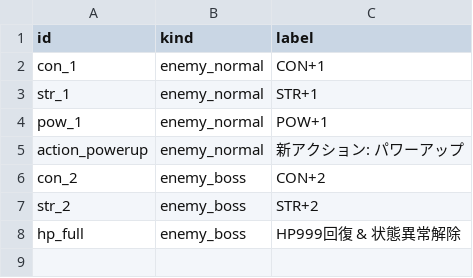
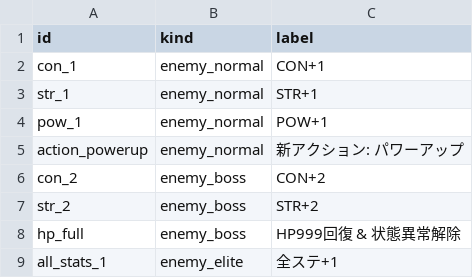
Before and after one commit to TTanakaTT/my-logue, a CSV file: src/lib/data/consts/reward.csv, drawn as a sheet; the diff names each change by its address in the sheet, - before the commit and + after, or states it on an @@ line.

```diff
--- a/src/lib/data/consts/reward.csv
+++ b/src/lib/data/consts/reward.csv
+row 9: all_stats_1 | enemy_elite | 全ステ+1
```
Also changed, not shown: src/lib/data/consts/characters.csv, src/lib/data/consts/reward_detail.csv, 5 other files.
